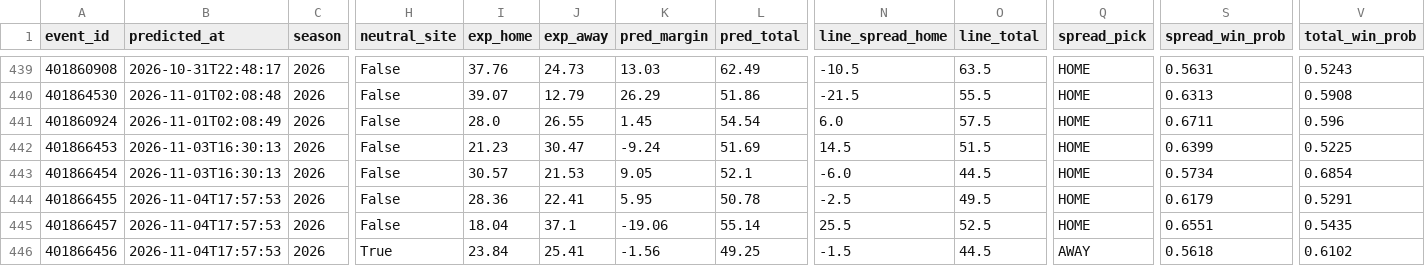
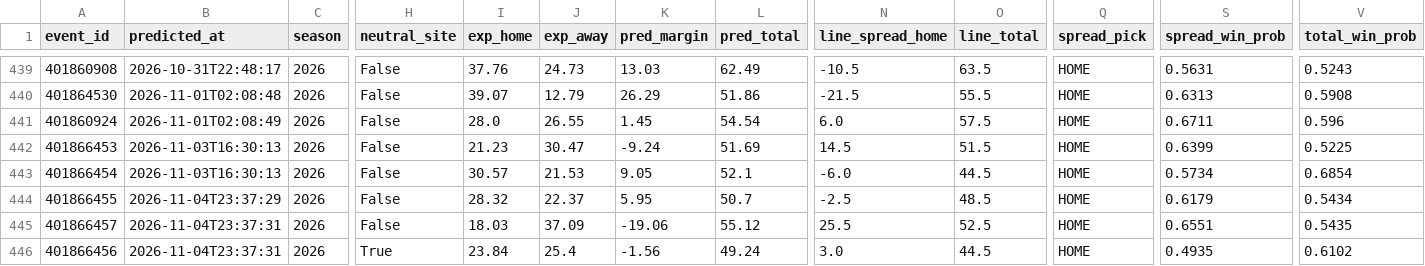
Before and after one commit to golfer1989/cfb-model, a CSV file: data/ledger.csv, drawn as a sheet; only a part is shown, gaps mark what is left out; the diff names each change by its address in the sheet, - before the commit and + after, or states it on an @@ line.

```diff
--- a/data/ledger.csv
+++ b/data/ledger.csv
-B444 (predicted_at): 2026-11-04T17:57:53
+B444 (predicted_at): 2026-11-04T23:37:29
-I444 (exp_home): 28.36
+I444 (exp_home): 28.32
-J444 (exp_away): 22.41
+J444 (exp_away): 22.37
-L444 (pred_total): 50.78
+L444 (pred_total): 50.7
-O444 (line_total): 49.5
+O444 (line_total): 48.5
-V444 (total_win_prob): 0.5291
+V444 (total_win_prob): 0.5434
-B445:B446 (predicted_at): 2026-11-04T17:57:53
+B445:B446 (predicted_at): 2026-11-04T23:37:31
-I445 (exp_home): 18.04
+I445 (exp_home): 18.03
-J445 (exp_away): 37.1
+J445 (exp_away): 37.09
-L445 (pred_total): 55.14
+L445 (pred_total): 55.12
-J446 (exp_away): 25.41
+J446 (exp_away): 25.4
-L446 (pred_total): 49.25
+L446 (pred_total): 49.24
-N446 (line_spread_home): -1.5
+N446 (line_spread_home): 3.0
-Q446 (spread_pick): AWAY
+Q446 (spread_pick): HOME
-S446 (spread_win_prob): 0.5618
+S446 (spread_win_prob): 0.4935
```
Also changed, not shown: data/backtest_preds.csv, data/real_games.csv, 7 other files.
